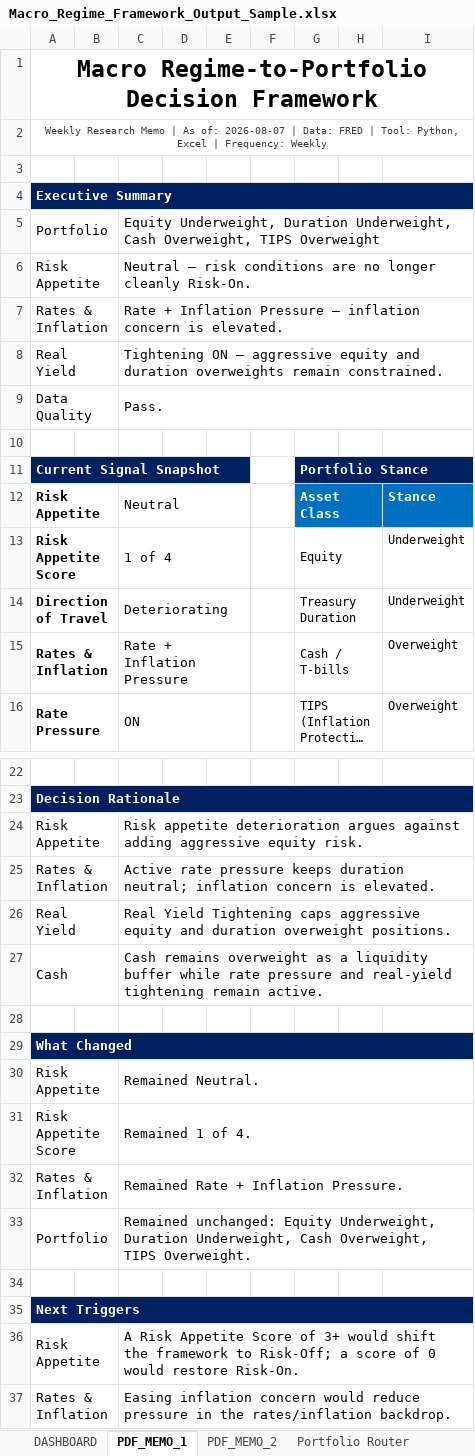
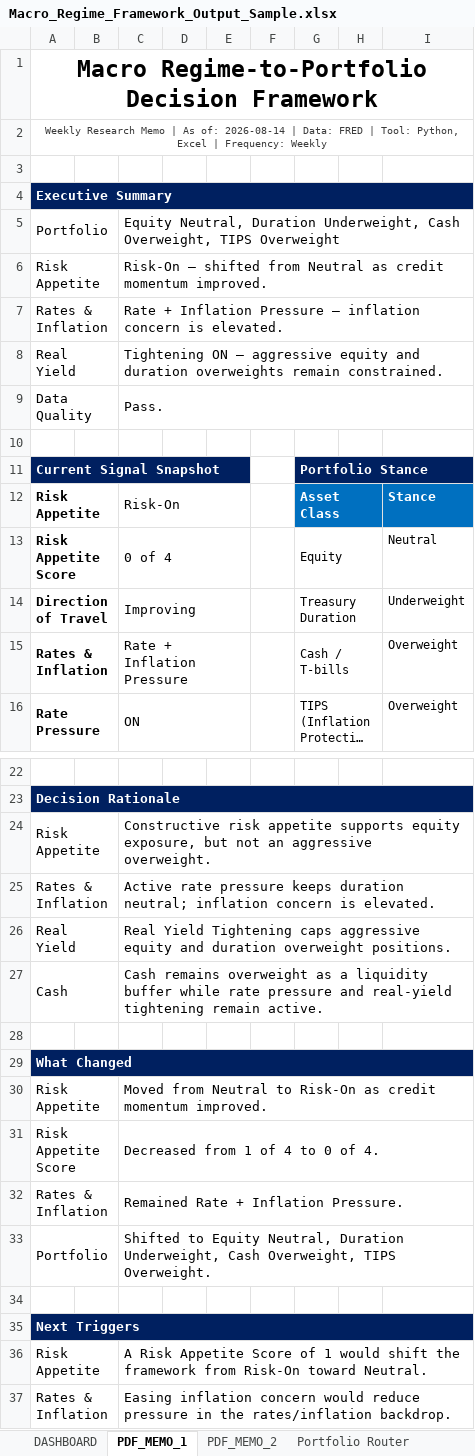
Before and after one commit to LeoJunghyunIm/macro-regime-portfolio-framework, an Excel workbook: sample_output/Macro_Regime_Framework_Output_Sample.xlsx, sheet PDF_MEMO_1, drawn as a sheet; only a part is shown, gaps mark what is left out; long unchanged cells end in …; values as stored, in another font and other column widths than the file's, no borders; the diff names each change by its address in the sheet, - before the commit and + after, or states it on an @@ line.

Commit message:
Update weekly macro framework outputs 2026-08-14

```diff
--- a/sample_output/Macro_Regime_Framework_Output_Sample.xlsx (sheet PDF_MEMO_1)
+++ b/sample_output/Macro_Regime_Framework_Output_Sample.xlsx (sheet PDF_MEMO_1)
-A2: …As of: 2026-08-07 | Data:…
+A2: …As of: 2026-08-14 | Data:…
-C5: Equity Underweight, Duration Underweight,…
+C5: Equity Neutral, Duration Underweight,…
-C6: Neutral — risk conditions are no longer cleanly Risk-On.
+C6: Risk-On — shifted from Neutral as credit momentum improved.
-C12: Neutral
+C12: Risk-On
-C13: 1 of 4
+C13: 0 of 4
-I13: Underweight
+I13: Neutral
-C14: Deteriorating
+C14: Improving
-C24: Risk appetite deterioration argues against adding aggressive equity risk.
+C24: Constructive risk appetite supports equity exposure, but not an aggressive overweight.
-C30: Remained Neutral.
+C30: Moved from Neutral to Risk-On as credit momentum improved.
-C31: Remained 1 of 4.
+C31: Decreased from 1 of 4 to 0 of 4.
-C33: Remained unchanged: Equity Underweight, Duration Underweight,…
+C33: Shifted to Equity Neutral, Duration Underweight,…
-C36: …Score of 3+ would shift the framework to Risk-Off; a score of 0 would restore Risk-On.
+C36: …Score of 1 would shift the framework from Risk-On toward Neutral.
```
Also changed, not shown: sheet Risk Appetite, sheet Portfolio Router, sheet Rates & Inflation, sheet Regime Co-occurrence, sheet Data Quality, sheet DASHBOARD, 1 more sheet, hidden cells, charts or pictures, 4 other files.
